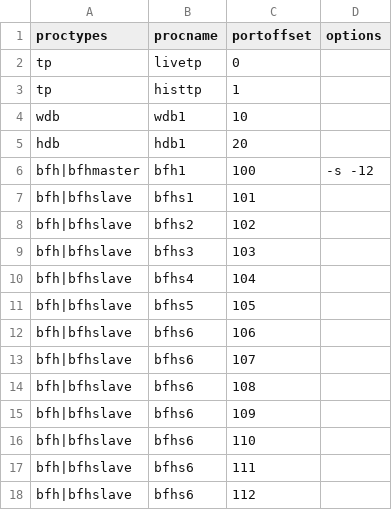
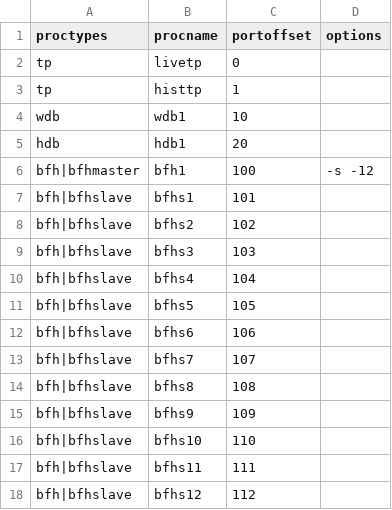
Before and after one commit to cathangormley/binance-fh, a CSV file: settings/process.csv, drawn as a sheet.

Commit message:
Add binancekline tables

```diff
--- a/settings/process.csv
+++ b/settings/process.csv
@@ -12,7 +12,7 @@ bfh|bfhslave,bfhs5,105,
 bfh|bfhslave,bfhs6,106,
-bfh|bfhslave,bfhs6,107,
-bfh|bfhslave,bfhs6,108,
-bfh|bfhslave,bfhs6,109,
-bfh|bfhslave,bfhs6,110,
-bfh|bfhslave,bfhs6,111,
-bfh|bfhslave,bfhs6,112,
+bfh|bfhslave,bfhs7,107,
+bfh|bfhslave,bfhs8,108,
+bfh|bfhslave,bfhs9,109,
+bfh|bfhslave,bfhs10,110,
+bfh|bfhslave,bfhs11,111,
+bfh|bfhslave,bfhs12,112,
```
Also changed, not shown: 7 other files.
